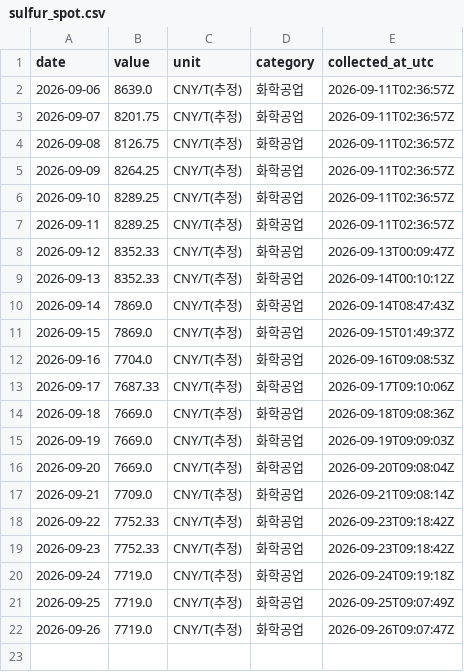
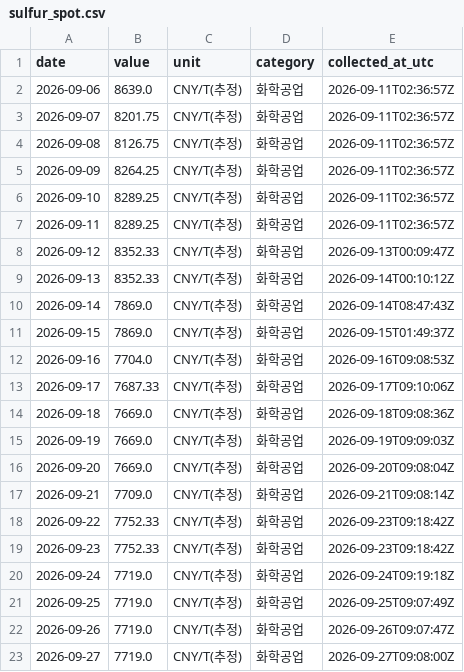
Before and after one commit to 2200807/Index-data-crawler, a CSV file: data/sulfur_spot.csv, drawn as a sheet.

```diff
--- a/data/sulfur_spot.csv
+++ b/data/sulfur_spot.csv
@@ -22 +22,2 @@ date,value,unit,category,collected_at_utc
 2026-09-26,7719.0,CNY/T(추정),화학공업,2026-09-26T09:07:47Z
+2026-09-27,7719.0,CNY/T(추정),화학공업,2026-09-27T09:08:00Z
```
Also changed, not shown: data/sulfuric_acid_spot.csv.
